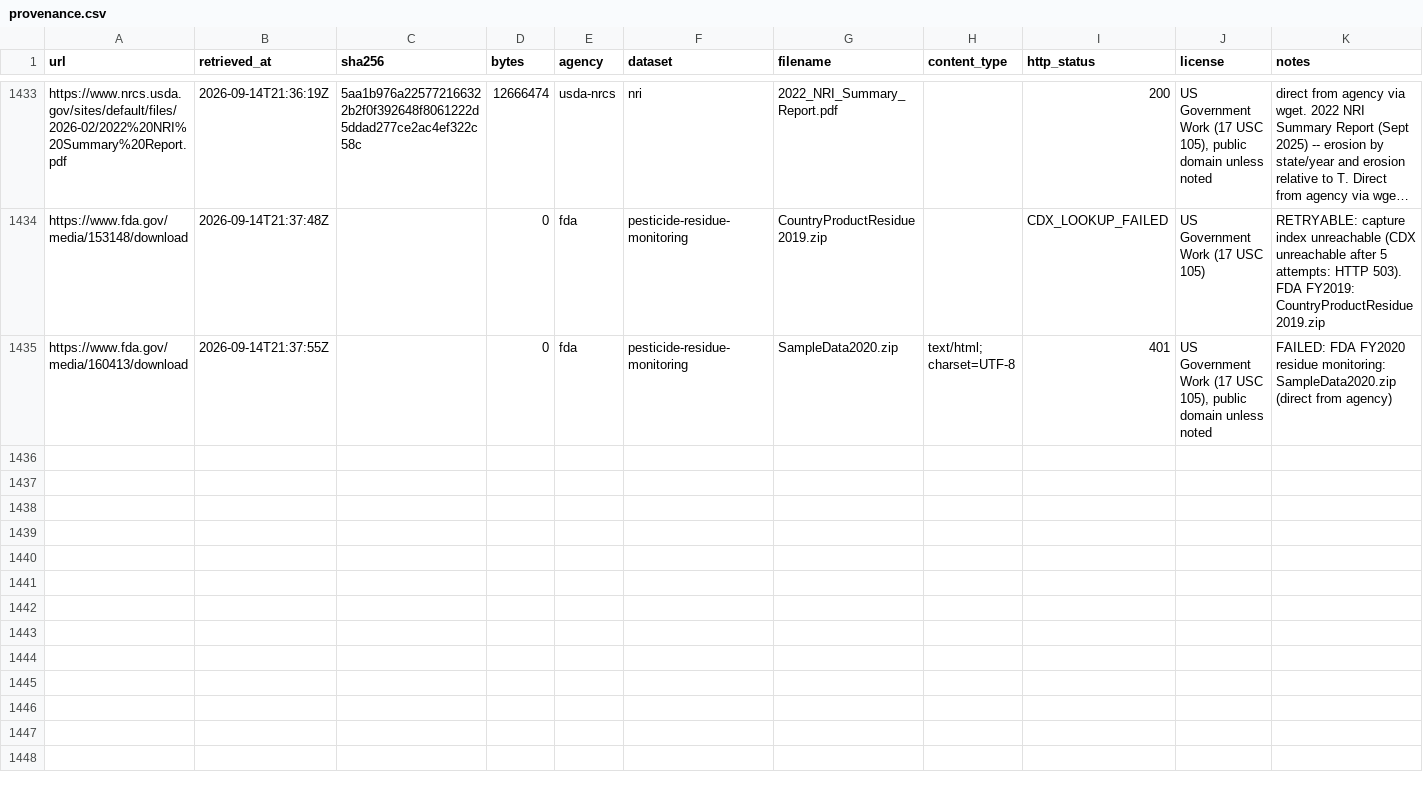
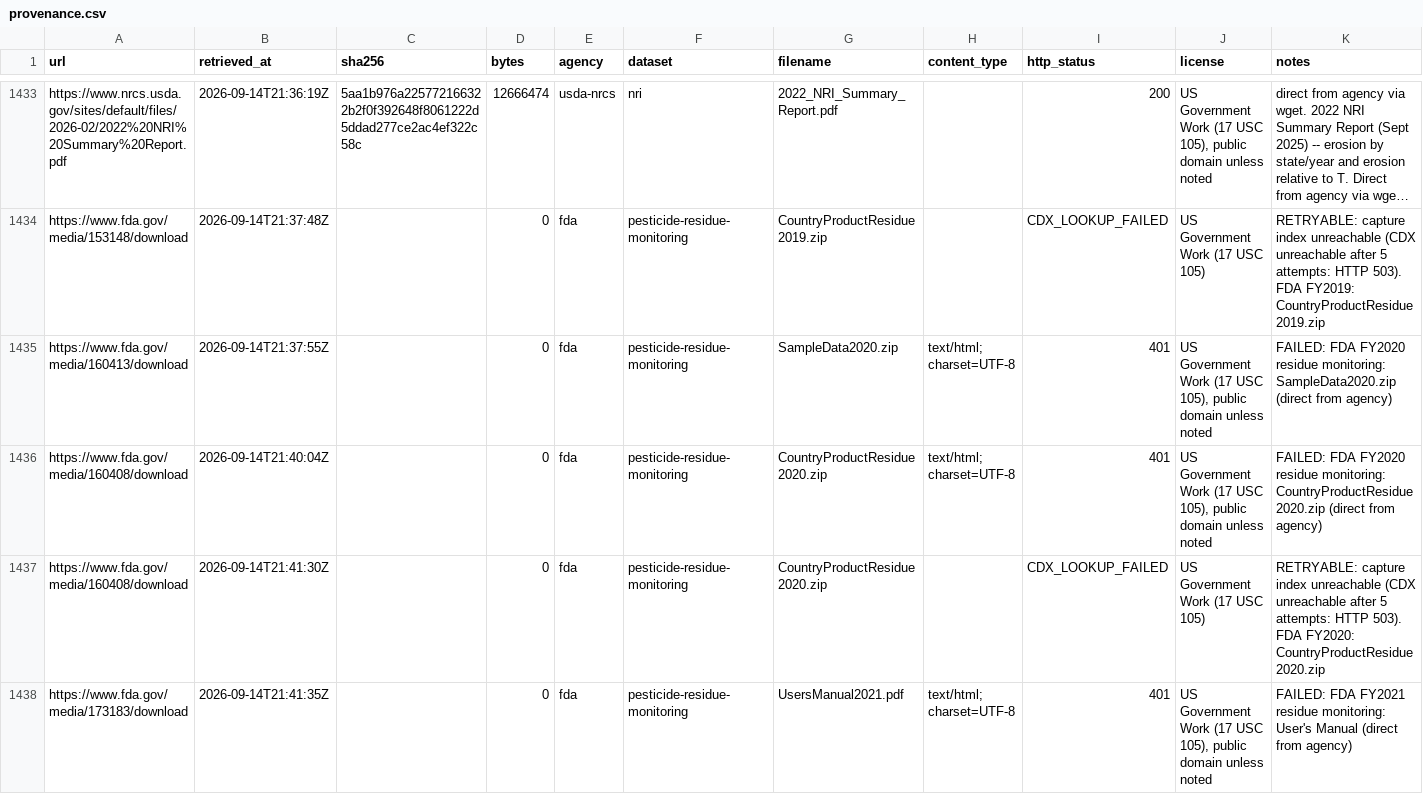
Before and after one commit to lizTheDeveloper/Anthropocene, a CSV file: data/provenance.csv, drawn as a sheet; only a part is shown, gaps mark what is left out; long unchanged cells end in …; the diff names each change by its address in the sheet, - before the commit and + after, or states it on an @@ line.

```diff
--- a/data/provenance.csv
+++ b/data/provenance.csv
+row 1436: https://www.fda.gov/media/160408/download | 2026-09-14T21:40:04Z |  | 0 | fda | pesticide-residue-monitoring | CountryProductResidue2020.zip | text/html; charset=UTF-8 | 401 | US Government Work (17 USC 105), public domain unless noted | FAILED: FDA FY2020 residue monitoring: CountryProductResidue2020.zip (direct from agency)
+row 1437: https://www.fda.gov/media/160408/download | 2026-09-14T21:41:30Z |  | 0 | fda | pesticide-residue-monitoring | CountryProductResidue2020.zip |  | CDX_LOOKUP_FAILED | US Government Work (17 USC 105) | RETRYABLE: capture index unreachable (CDX unreachable after 5 attempts: HTTP 503). FDA FY2020: CountryProductResidue2020.zip
+row 1438: https://www.fda.gov/media/173183/download | 2026-09-14T21:41:35Z |  | 0 | fda | pesticide-residue-monitoring | UsersManual2021.pdf | text/html; charset=UTF-8 | 401 | US Government Work (17 USC 105), public domain unless noted | FAILED: FDA FY2021 residue monitoring: User's Manual (direct from agency)
```
Also changed, not shown: 2 other files.
